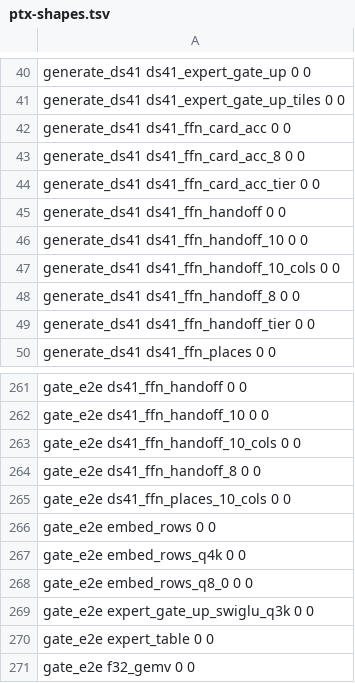
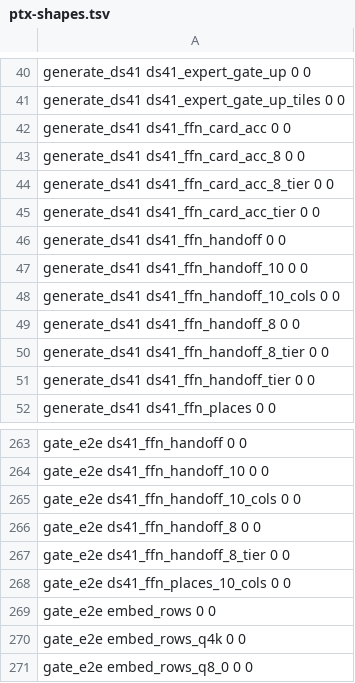
Before and after one commit to midagedev/bloomery, a TSV file: tools/ref/ptx-shapes.tsv, drawn as a sheet; only a part is shown, gaps mark what is left out; the shorter side is filled out with more unchanged rows; the diff names each change by its address in the sheet, - before the commit and + after, or states it on an @@ line.

```diff
--- a/tools/ref/ptx-shapes.tsv
+++ b/tools/ref/ptx-shapes.tsv
+row 44: generate_ds41 ds41_ffn_card_acc_8_tier 0 0
+row 50: generate_ds41 ds41_ffn_handoff_8_tier 0 0
+row 267: gate_e2e ds41_ffn_handoff_8_tier 0 0
```
Also changed, not shown: tools/gate-paths.tsv, 23 other files.
